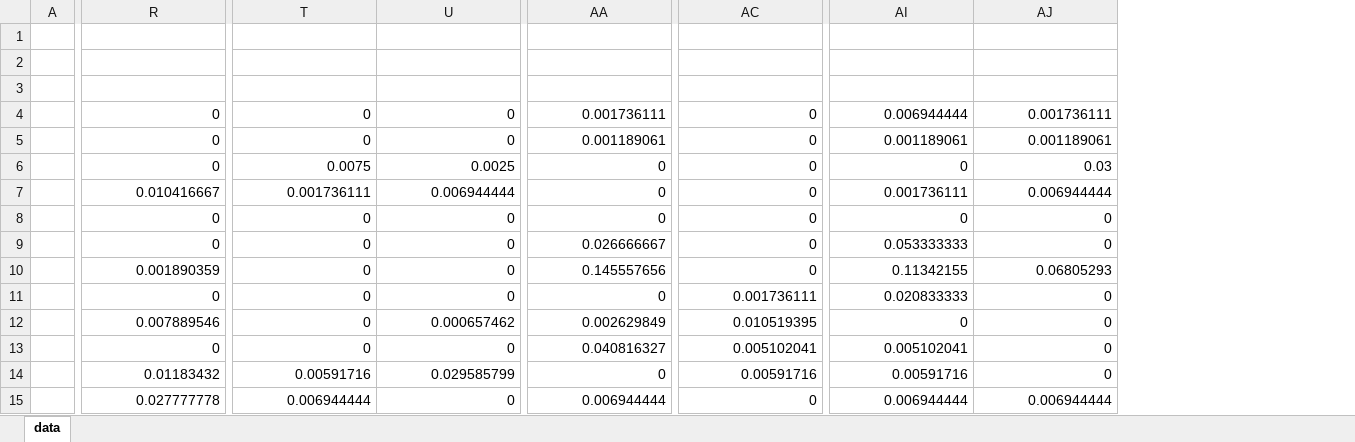
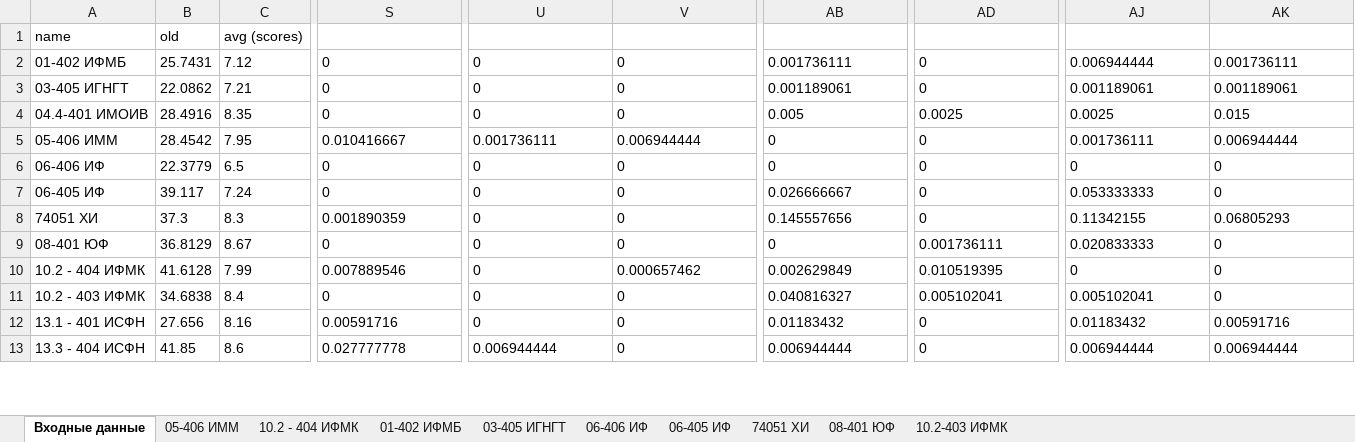
Before and after one commit to Korgutlova/diploma, an Excel workbook: data.xlsx, sheet Входные данные, drawn as a sheet; only a part is shown, gaps mark what is left out; values as stored, in another font and other column widths than the file's, no borders; charts and pictures not drawn; removed rows and columns are numbered as before the commit, all else as after; rows hold the shown columns only; the diff covers the shown part only; the diff names each change by its address in the sheet, - before the commit and + after, or states it on an @@ line.

```diff
--- a/data.xlsx (sheet Входные данные)
+++ b/data.xlsx (sheet Входные данные)
-sheet tab: data
+sheet tab: Входные данные
+sheet tab: 05-406 ИММ
+sheet tab: 10.2 - 404 ИФМК
+sheet tab: 01-402 ИФМБ
+sheet tab: 03-405 ИГНГТ
+sheet tab: 06-406 ИФ
+sheet tab: 06-405 ИФ
+sheet tab: 74051 ХИ
+sheet tab: 08-401 ЮФ
+sheet tab: 10.2-403 ИФМК
-column A, empty
+column A, rows 1-13: name | 01-402 ИФМБ | 03-405 ИГНГТ | 04.4-401 ИМОИВ | 05-406 ИММ | 06-406 ИФ | 06-405 ИФ | 74051 ХИ | 08-401 ЮФ | 10.2 - 404 ИФМК | 10.2 - 403 ИФМК | 13.1 - 401 ИСФН | 13.3 - 404 ИСФН
+column B, rows 1-13: old | 25.7431 | 22.0862 | 28.4916 | 28.4542 | 22.3779 | 39.117 | 37.3 | 36.8129 | 41.6128 | 34.6838 | 27.656 | 41.85
+column C, rows 1-13: avg (scores) | 7.12 | 7.21 | 8.35 | 7.95 | 6.5 | 7.24 | 8.3 | 8.67 | 7.99 | 8.4 | 8.16 | 8.6
-row 1: (empty)
+row 1: name | old | avg (scores)
-row 2: (empty)
-row 3: (empty)
-S2:AK13 alignment: right
+S2:AK13 alignment: left
-U4: 0.0075
+U4: 0
-V4: 0.0025
+V4: 0
-AB4: 0
+AB4: 0.005
-AD4: 0
+AD4: 0.0025
-AJ4: 0
+AJ4: 0.0025
-AK4: 0.03
+AK4: 0.015
-S12: 0.01183432
+S12: 0.00591716
-U12: 0.00591716
+U12: 0
-V12: 0.029585799
+V12: 0
-AB12: 0
+AB12: 0.01183432
-AD12: 0.00591716
+AD12: 0
-AJ12: 0.00591716
+AJ12: 0.01183432
-AK12: 0
+AK12: 0.00591716
```
Also changed, not shown: 3 added rows, 1 removed column, 26 edited cells and cell formats elsewhere in this sheet, charts or pictures, 2 other files.
